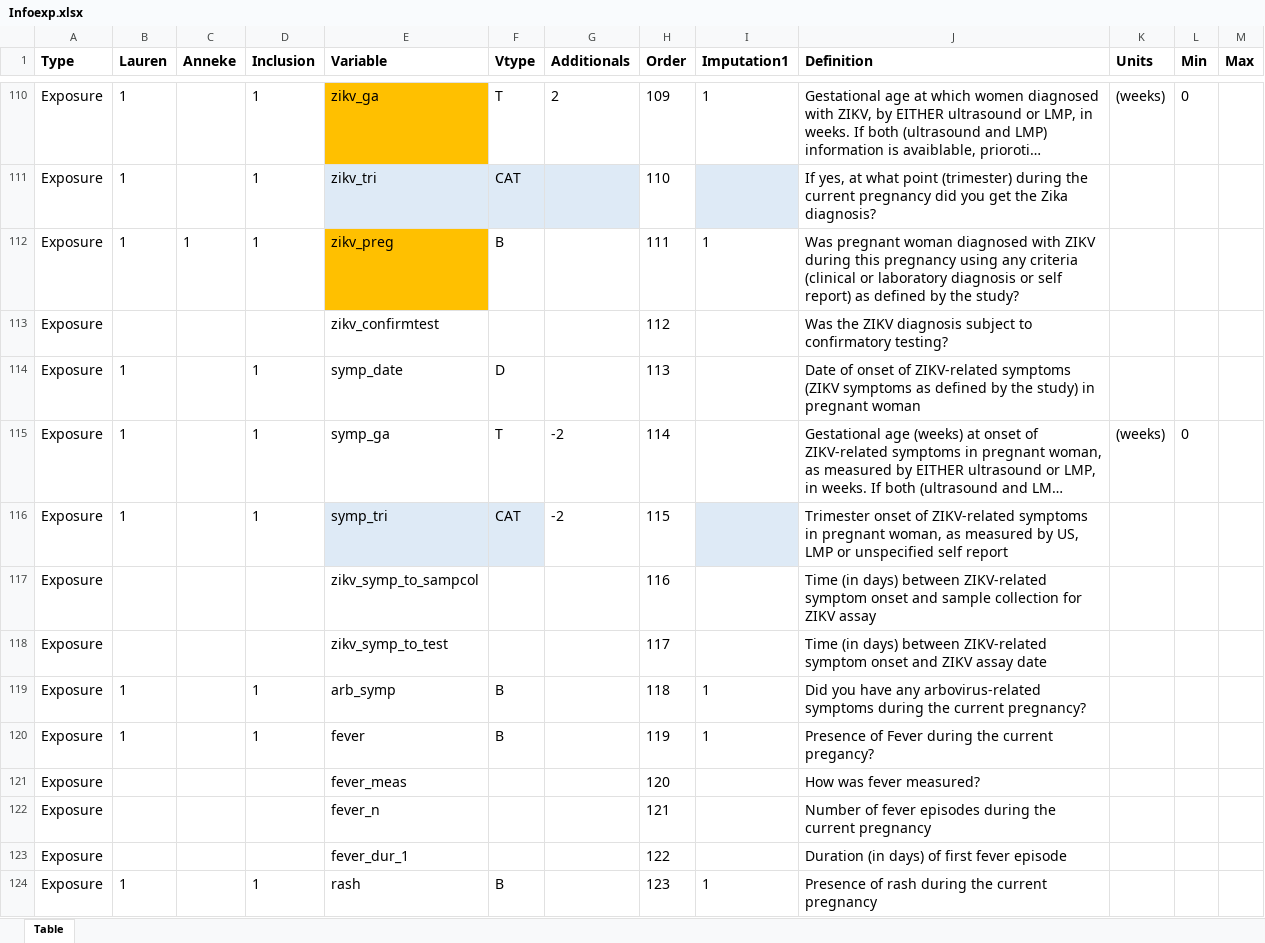
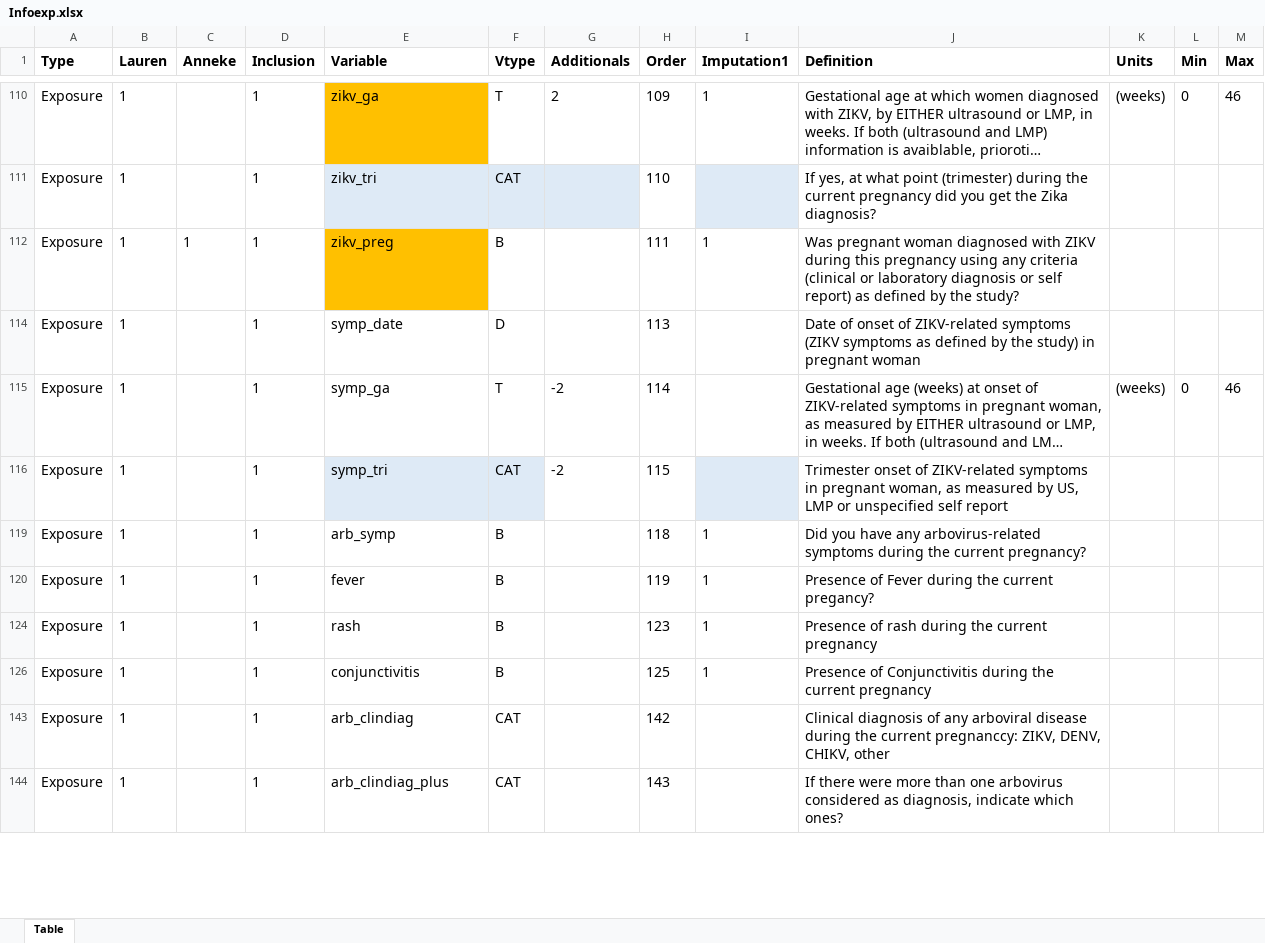
Before and after one commit to johamunoz/Zika_imputation, an Excel workbook: 1_Input_data/Infoexp.xlsx, sheet Table, drawn as a sheet; only a part is shown, gaps mark what is left out; the shorter side is filled out with more unchanged rows; long unchanged cells end in …; values as stored, in another font and other column widths than the file's, no borders; conditional formats not drawn; the diff covers the shown part only; the diff names each change by its address in the sheet, - before the commit and + after, or states it on an @@ line.

```diff
--- a/1_Input_data/Infoexp.xlsx (sheet Table)
+++ b/1_Input_data/Infoexp.xlsx (sheet Table)
-M110 (Max): (empty)
+M110 (Max): 46
@@ row 113 hidden: Exposure |  |  |  | zikv_confirmtest |  |  | 112 |  | Was the ZIKV diagnosis subject to confirmatory testing? @@
-M115 (Max): (empty)
+M115 (Max): 46
@@ row 117 hidden: Exposure |  |  |  | zikv_symp_to_sampcol |  |  | 116 |  | Time (in days) between ZIKV-related symptom onset and sample collection for ZIKV assay @@
@@ row 118 hidden: Exposure |  |  |  | zikv_symp_to_test |  |  | 117 |  | Time (in days) between ZIKV-related symptom onset and ZIKV assay date @@
@@ row 121 hidden: Exposure |  |  |  | fever_meas |  |  | 120 |  | How was fever measured? @@
@@ row 122 hidden: Exposure |  |  |  | fever_n |  |  | 121 |  | Number of fever episodes during the current pregnancy @@
@@ row 123 hidden: Exposure |  |  |  | fever_dur_1 |  |  | 122 |  | Duration (in days) of first fever episode @@
```
Also changed, not shown: 91 hidden or unhidden rows and 18 edited cells elsewhere in this sheet, 4 other files.
